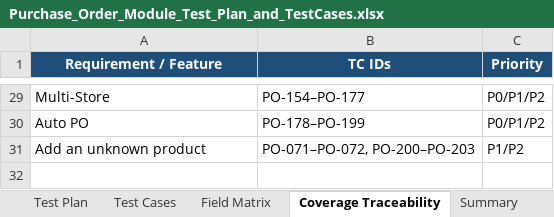
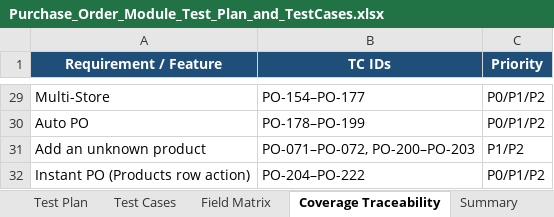
Before and after one commit to VivekD227/Quickvee_Web, an Excel workbook: Purchase_Order_Module_Test_Plan_and_TestCases.xlsx, sheet Coverage Traceability, drawn as a sheet; only a part is shown, gaps mark what is left out; values as stored, in another font and other column widths than the file's, no borders; the diff names each change by its address in the sheet, - before the commit and + after, or states it on an @@ line.

```diff
--- a/Purchase_Order_Module_Test_Plan_and_TestCases.xlsx (sheet Coverage Traceability)
+++ b/Purchase_Order_Module_Test_Plan_and_TestCases.xlsx (sheet Coverage Traceability)
+row 32: Instant PO (Products row action) | PO-204–PO-222 | P0/P1/P2
```
Also changed, not shown: sheet Test Cases, sheet Summary, sheet Test Plan, Product_Module_Test_Plan_and_TestCases.xlsx, 3 other files.
